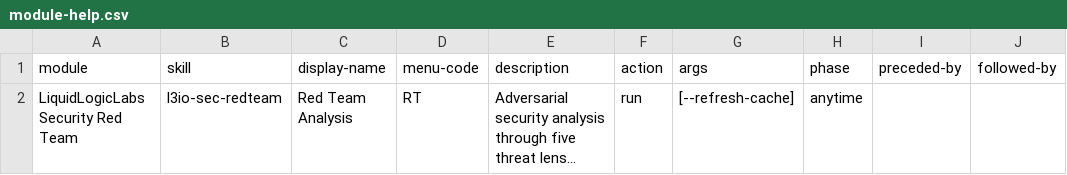
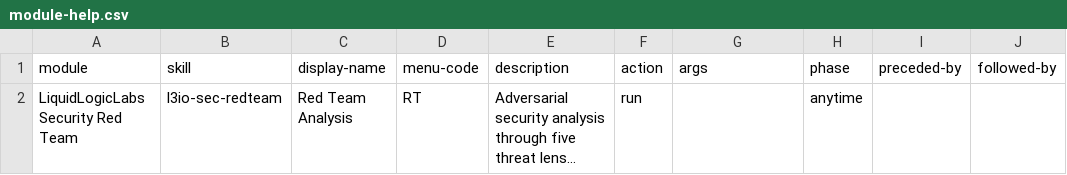
Before and after one commit to LiquidLogicLabs/bmad-extensions, a CSV file: skills/l3io-sec-redteam/assets/module-help.csv, drawn as a sheet; only a part is shown; long unchanged cells end in …; the diff names each change by its address in the sheet, - before the commit and + after, or states it on an @@ line.

```diff
--- a/skills/l3io-sec-redteam/assets/module-help.csv
+++ b/skills/l3io-sec-redteam/assets/module-help.csv
-G2 (args): [--refresh-cache]
+G2 (args): (empty)
```
Also changed, not shown: skills/l3io-pm-setup/assets/module-help.csv, 1 other file.
